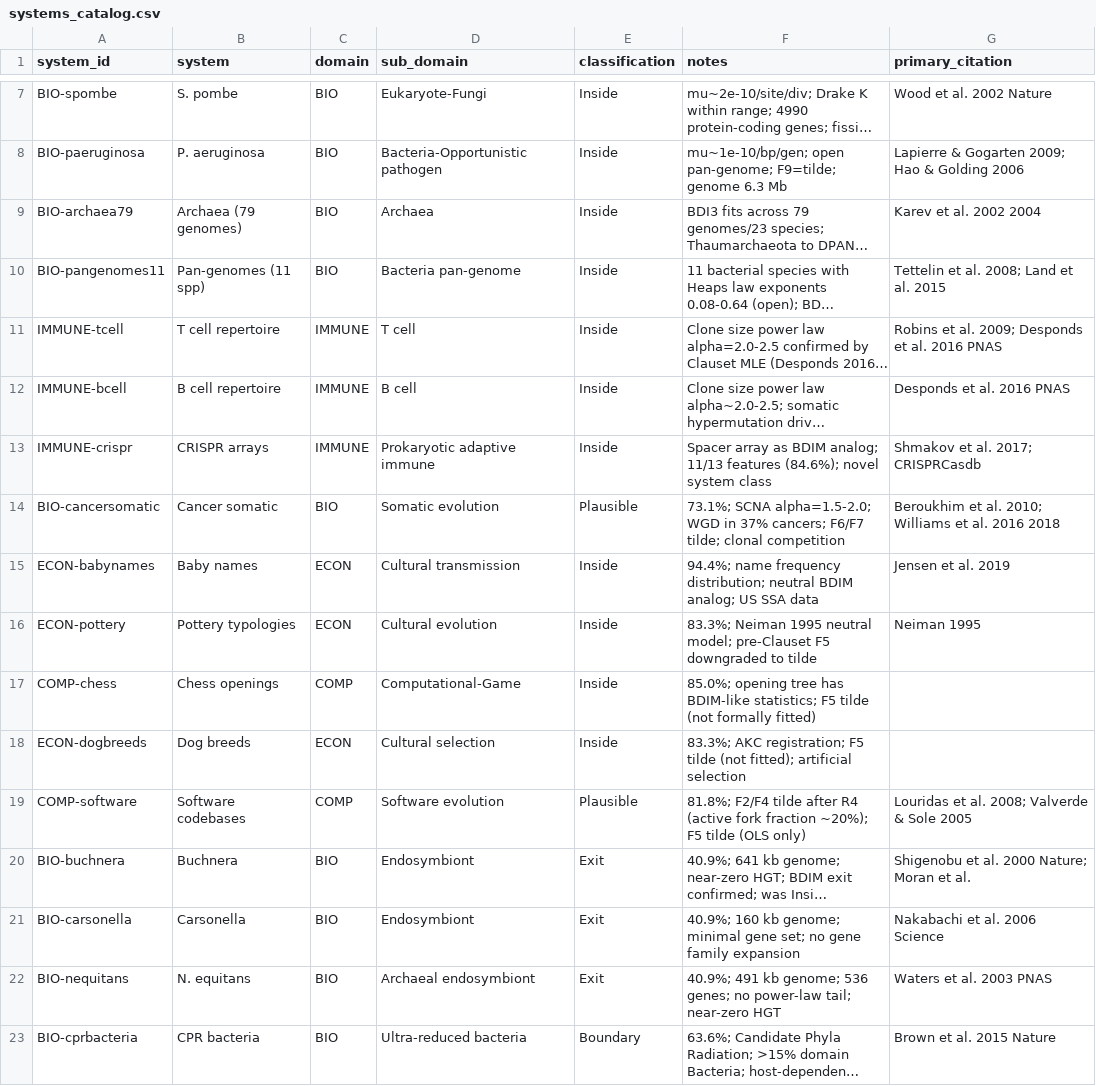
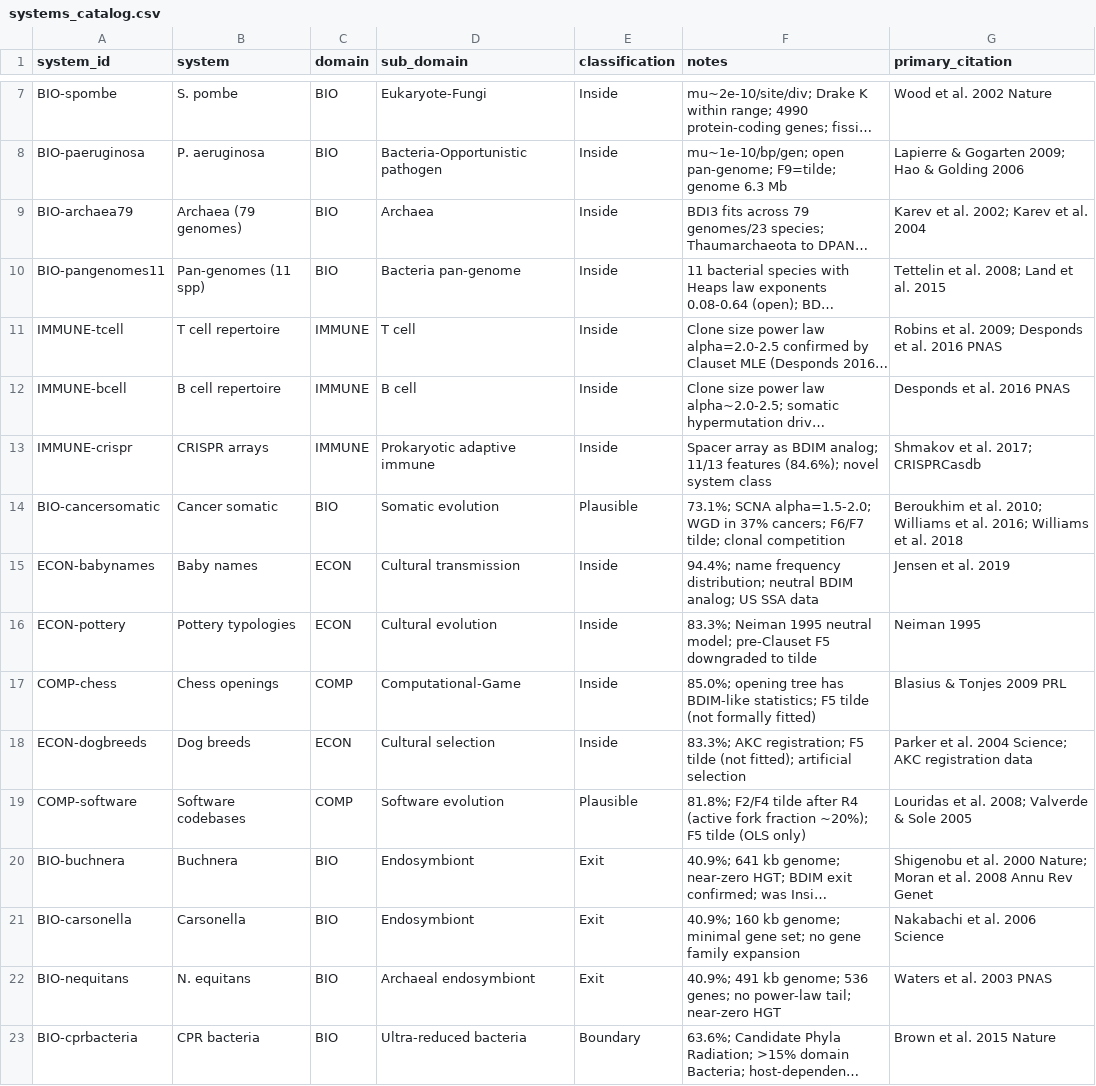
Before and after one commit to sammolyneux-poppy/UTM-AR-001-Study, a CSV file: data/raw/systems_catalog.csv, drawn as a sheet; only a part is shown, gaps mark what is left out; long unchanged cells end in …; the diff covers the shown part only; the diff names each change by its address in the sheet, - before the commit and + after, or states it on an @@ line.

Commit message:
feat: citation remediation — source registry, evidence schema, validate_sources (v2.2)
Phase A — Citation hygiene:
- systems_catalog.csv: filled 5 blank primary_citation rows (Chess, Dog breeds,
  RNA World, Patents, Buchnera); normalized 3 multi-year bundled citation strings
  (Karev 2002/2004, Williams 2016/2018, Castelle 2015/2018)
- feature_evidence_matrix.csv: filled 28 blank citation cells across Chess openings,
  Dog breeds, RNA World, and Buchnera; normalized remaining multi-year bundles

Phase B — Schema enhancement:
- feature_evidence_matrix.csv: added 4 new columns to all 497 rows:
  source_url, support_status, reviewer_note, independent_reconstruction_status
- data/raw/source_registry.csv (new): 75 unique sources with full citations,
  DOIs, URLs, source types, and access status

Phase C — Specific row annotation:
- Annotated 8 tilde feature cells with support_status=qualitative
  (D. discoideum F5/F9, F. albicollis F5/F9, Chess all, Dog all, RNA World all)
  with reviewer_note explaining the limitation

Phase D — Validation + report:
- scripts/validate_sources.py (new): 11-check source validation pipeline;
  exits code 1 on hard fails; generates source_validation_report.csv +
  SOURCE_VERIFICATION_SUMMARY.md
- scripts/run_all.sh: added validate_sources.py step; added
  evidence_coverage_summary.csv to expected outputs
- docs/UTM_AR_001_Report.md: bumped to v2.2; added §2.4 Evidence Limitations
  with four-tier traceability classification and wording clarification

Phase E — End-to-end verification:
- 11/11 validate_sources.py checks pass (10 HARD + 1 soft)
- 46/46 systems at 100% citation coverage
- Classification counts verified: Inside=17 Plausible=2 Boundary=4 Exit=3
  Marginal=5 Negative=15 (identical across two consecutive pipeline runs)
- Output MD5s deterministic: classification_summary=6f0e83 evidence_coverage=70b364

Co-Authored-By: Craft Agent <agents-noreply@craft.do>

```diff
--- a/data/raw/systems_catalog.csv
+++ b/data/raw/systems_catalog.csv
-G9 (primary_citation): Karev et al. 2002 2004
+G9 (primary_citation): Karev et al. 2002; Karev et al. 2004
-G14 (primary_citation): …et al. 2016 2018
+G14 (primary_citation): …et al. 2016; Williams et al. 2018
-G17 (primary_citation): (empty)
+G17 (primary_citation): Blasius & Tonjes 2009 PRL
-G18 (primary_citation): (empty)
+G18 (primary_citation): Parker et al. 2004 Science; AKC registration data
-G20 (primary_citation): …et al.
+G20 (primary_citation): …et al. 2008 Annu Rev Genet
```
Also changed, not shown: 4 edited cells elsewhere in this file, 9 other files.
